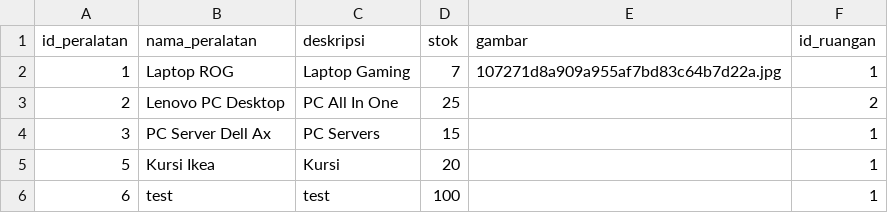
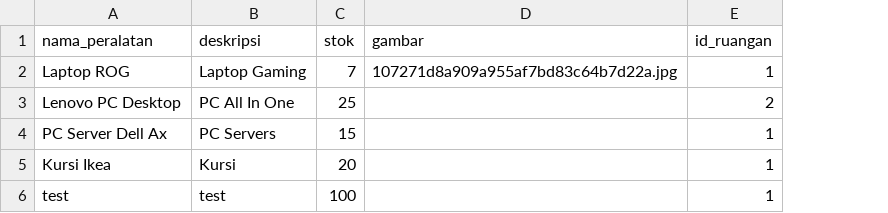
Before and after one commit to robbytrujillo/inventory, a CSV file: template_csvstok.csv, drawn as a sheet; the diff names each change by its address in the sheet, - before the commit and + after, or states it on an @@ line.

```diff
--- a/template_csvstok.csv
+++ b/template_csvstok.csv
-column A (id_peralatan), rows 2-6: 1 | 2 | 3 | 5 | 6
```
Also changed, not shown: 9 other files.
